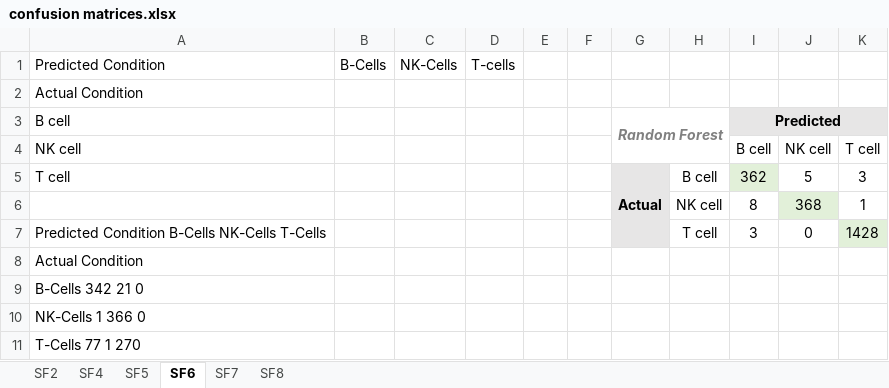
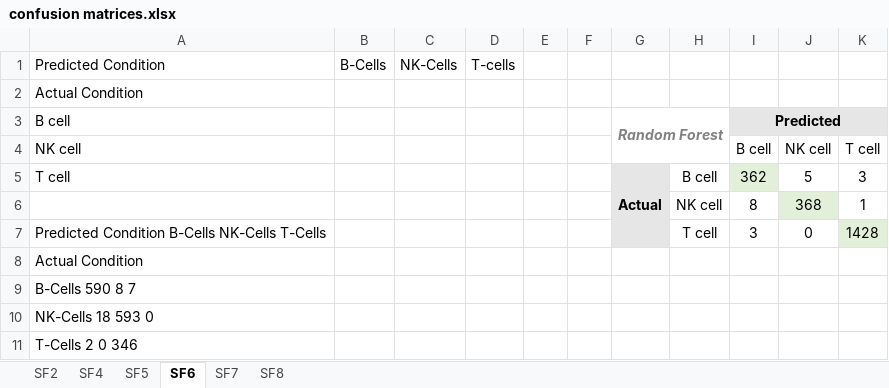
Before and after one commit to skalalab/schmitz_r-lymphocyte_activation, an Excel workbook: figures/confusion matrices.xlsx, sheet SF6, drawn as a sheet; values as stored, in another font and other column widths than the file's, no borders; charts and pictures not drawn; the diff names each change by its address in the sheet, - before the commit and + after, or states it on an @@ line.

```diff
--- a/figures/confusion matrices.xlsx (sheet SF6)
+++ b/figures/confusion matrices.xlsx (sheet SF6)
-A9: B-Cells 342 21 0
+A9: B-Cells 590 8 7
-A10: NK-Cells 1 366 0
+A10: NK-Cells 18 593 0
-A11: T-Cells 77 1 270
+A11: T-Cells 2 0 346
```
Also changed, not shown: sheet SF8, sheet SF5, sheet SF7, figures/Table of Accuracies.xlsx, 1 other file.
